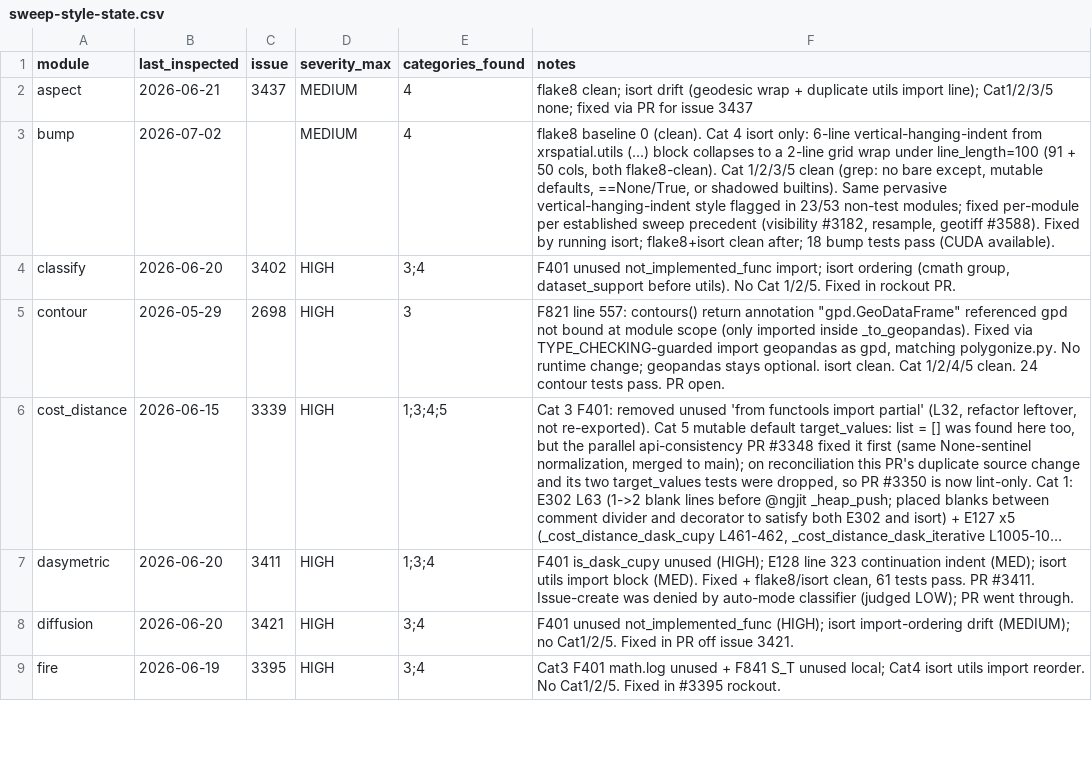
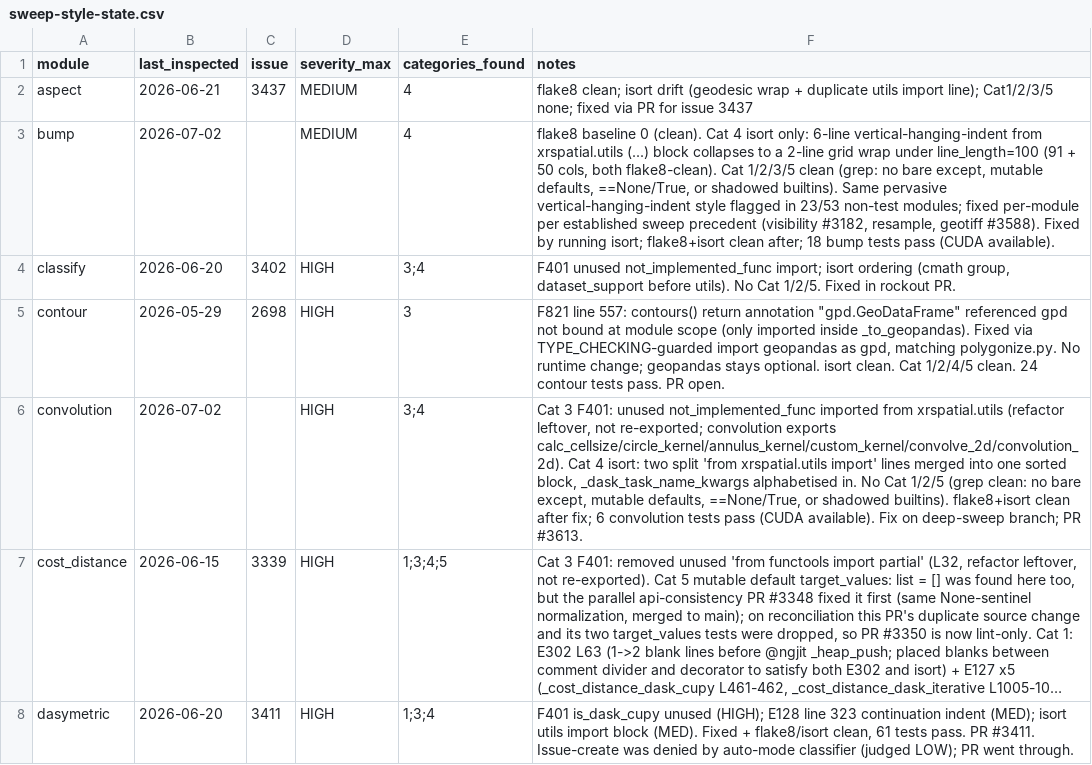
Before and after one commit to makepath/xarray-spatial, a CSV file: .claude/sweep-style-state.csv, drawn as a sheet; only a part is shown; the shorter side is filled out with more unchanged rows; long unchanged cells end in …; the diff names each change by its address in the sheet, - before the commit and + after, or states it on an @@ line.

Commit message:
style(convolution): drop unused import, fix isort ordering (#3613)

```diff
--- a/.claude/sweep-style-state.csv
+++ b/.claude/sweep-style-state.csv
+row 6: convolution | 2026-07-02 |  | HIGH | 3;4 | Cat 3 F401: unused not_implemented_func imported from xrspatial.utils (refactor leftover, not re-exported; convolution exports calc_cellsize/circle_kernel/annulus_kernel/custom_kernel/convolve_2d/convolution_2d). Cat 4 isort: two split 'from xrspatial.utils import' lines merged into one sorted block, _dask_task_name_kwargs alphabetised in. No Cat 1/2/5 (grep clean: no bare except, mutable defaults, ==None/True, or shadowed builtins). flake8+isort clean after fix; 6 convolution tests pass (CUDA available). Fix on deep-sweep branch; PR #3613.
```
Also changed, not shown: 1 other file.
